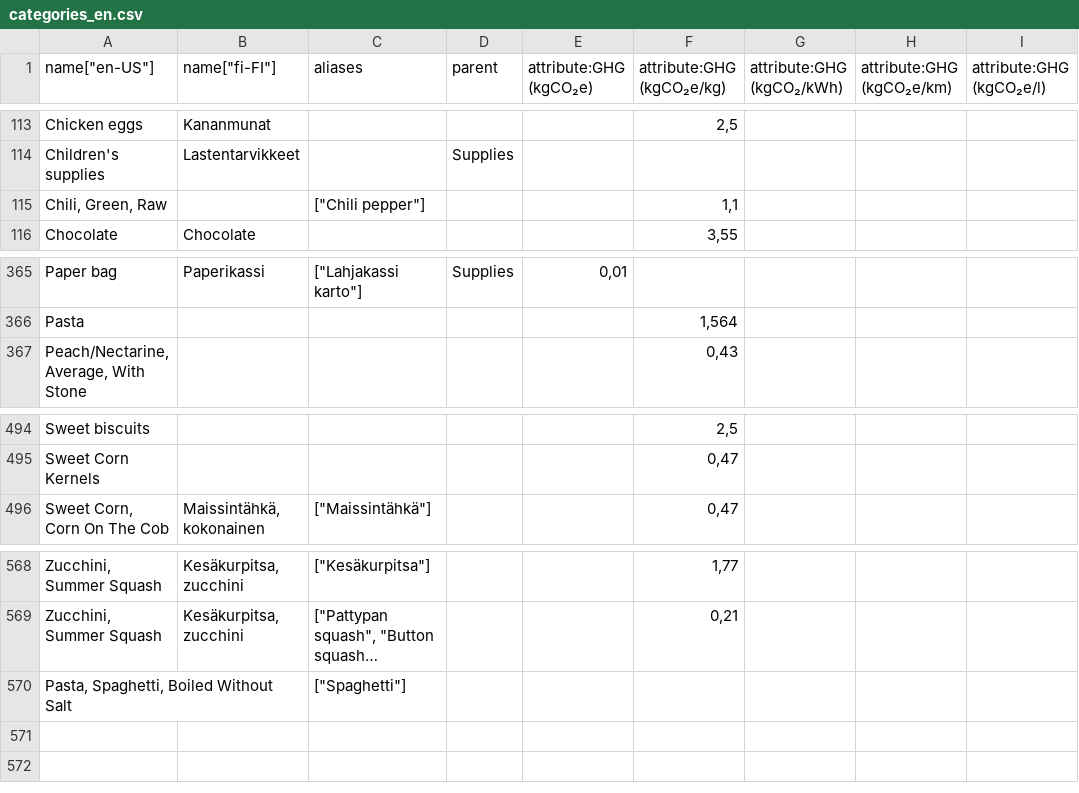
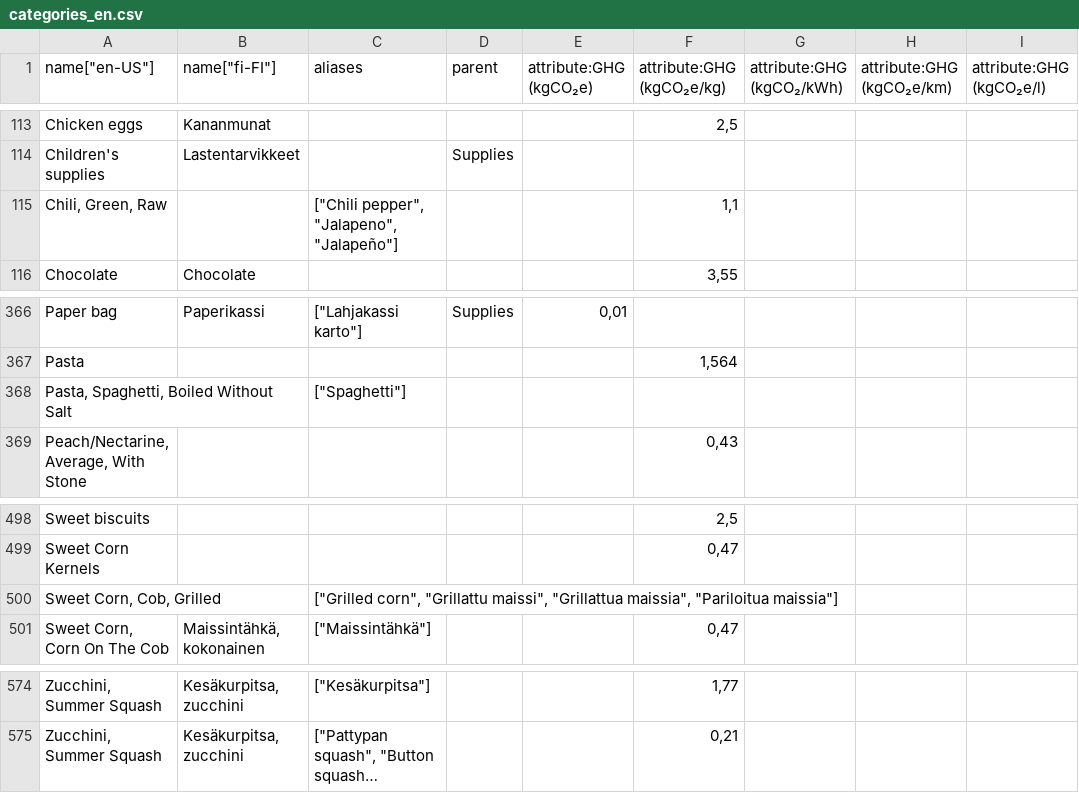
Before and after one commit to torava/pim-api, a CSV file: seeds/categories_en.csv, drawn as a sheet; only a part is shown, gaps mark what is left out; long unchanged cells end in …; rows hold the shown columns only; the diff covers the shown part only; the diff names each change by its address in the sheet, - before the commit and + after, or states it on an @@ line.

```diff
--- a/seeds/categories_en.csv
+++ b/seeds/categories_en.csv
-C115 (aliases): ["Chili pepper"]
+C115 (aliases): ["Chili pepper", "Jalapeno", "Jalapeño"]
@@ row 570 moved to row 368: Pasta, Spaghetti, Boiled Without Salt @@
+row 500: Sweet Corn, Cob, Grilled |  | ["Grilled corn", "Grillattu maissi", "Grillattua maissia", "Pariloitua maissia"]
```
Also changed, not shown: 4 added rows and 2 edited cells elsewhere in this file.
